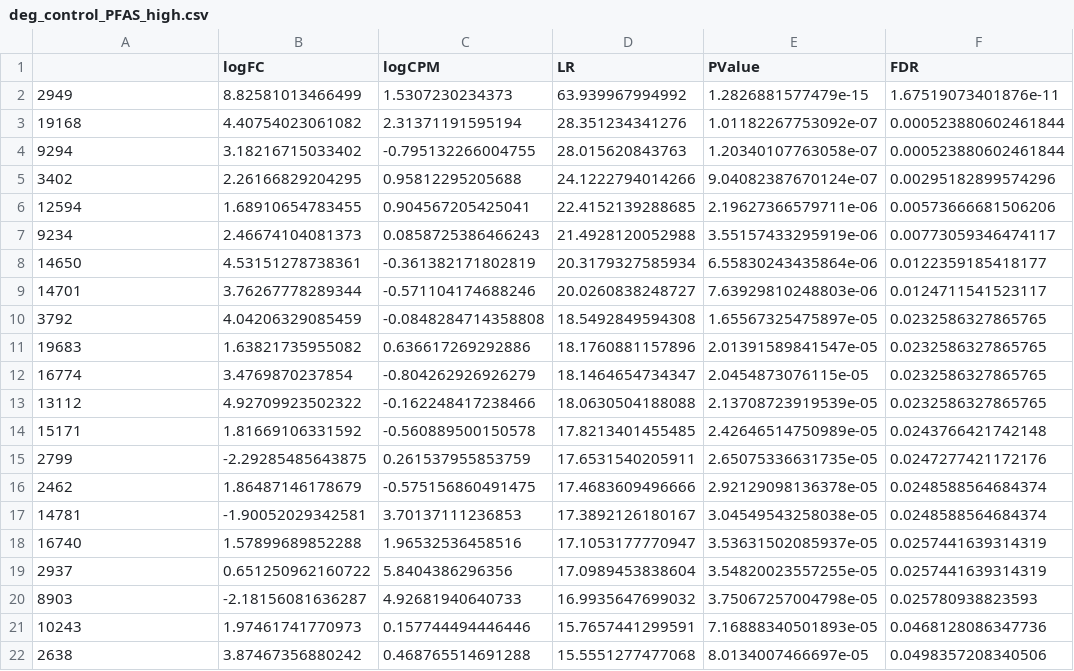
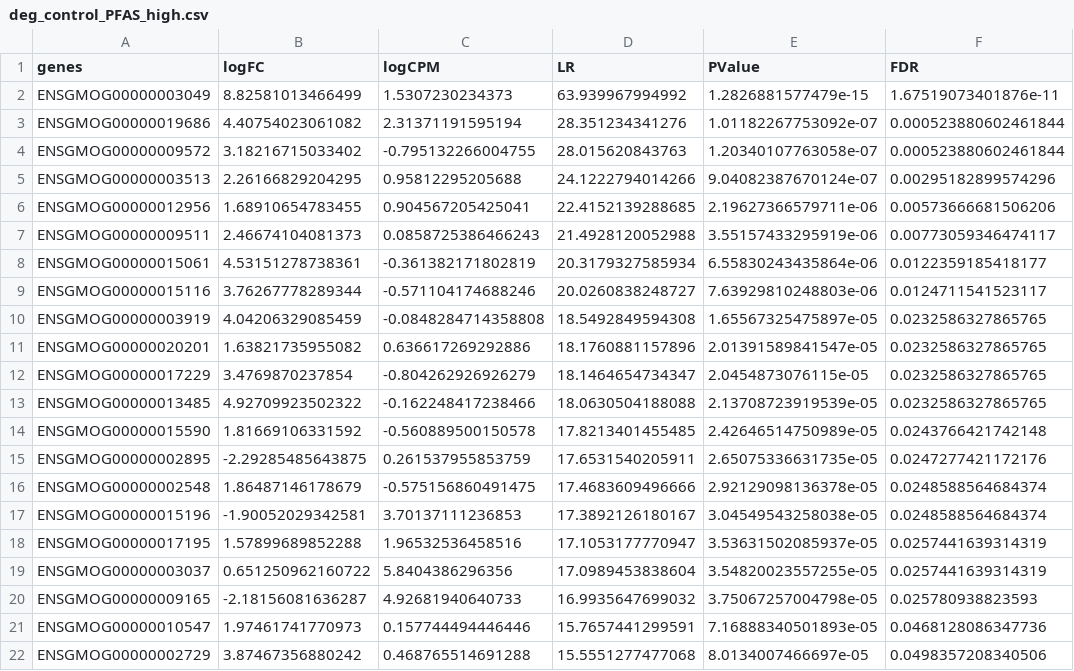
Before and after one commit to zhxiaokang/RASflow, a CSV file: output/dCod_Batch3_Essa/edger/deg_control_PFAS_high.csv, drawn as a sheet.

```diff
--- a/output/dCod_Batch3_Essa/edger/deg_control_PFAS_high.csv
+++ b/output/dCod_Batch3_Essa/edger/deg_control_PFAS_high.csv
@@ -1,22 +1,22 @@
-"","logFC","logCPM","LR","PValue","FDR"
-"2949",8.82581013466499,1.5307230234373,63.939967994992,1.2826881577479e-15,1.67519073401876e-11
-"19168",4.40754023061082,2.31371191595194,28.351234341276,1.01182267753092e-07,0.000523880602461844
-"9294",3.18216715033402,-0.795132266004755,28.015620843763,1.20340107763058e-07,0.000523880602461844
-"3402",2.26166829204295,0.95812295205688,24.1222794014266,9.04082387670124e-07,0.00295182899574296
-"12594",1.68910654783455,0.904567205425041,22.4152139288685,2.19627366579711e-06,0.00573666681506206
-"9234",2.46674104081373,0.0858725386466243,21.4928120052988,3.55157433295919e-06,0.00773059346474117
-"14650",4.53151278738361,-0.361382171802819,20.3179327585934,6.55830243435864e-06,0.0122359185418177
-"14701",3.76267778289344,-0.571104174688246,20.0260838248727,7.63929810248803e-06,0.0124711541523117
-"3792",4.04206329085459,-0.0848284714358808,18.5492849594308,1.65567325475897e-05,0.0232586327865765
-"19683",1.63821735955082,0.636617269292886,18.1760881157896,2.01391589841547e-05,0.0232586327865765
-"16774",3.4769870237854,-0.804262926926279,18.1464654734347,2.0454873076115e-05,0.0232586327865765
-"13112",4.92709923502322,-0.162248417238466,18.0630504188088,2.13708723919539e-05,0.0232586327865765
-"15171",1.81669106331592,-0.560889500150578,17.8213401455485,2.42646514750989e-05,0.0243766421742148
-"2799",-2.29285485643875,0.261537955853759,17.6531540205911,2.65075336631735e-05,0.0247277421172176
-"2462",1.86487146178679,-0.575156860491475,17.4683609496666,2.92129098136378e-05,0.0248588564684374
-"14781",-1.90052029342581,3.70137111236853,17.3892126180167,3.04549543258038e-05,0.0248588564684374
-"16740",1.57899689852288,1.96532536458516,17.1053177770947,3.53631502085937e-05,0.0257441639314319
-"2937",0.651250962160722,5.8404386296356,17.0989453838604,3.54820023557255e-05,0.0257441639314319
-"8903",-2.18156081636287,4.92681940640733,16.9935647699032,3.75067257004798e-05,0.025780938823593
-"10243",1.97461741770973,0.157744494446446,15.7657441299591,7.16888340501893e-05,0.0468128086347736
-"2638",3.87467356880242,0.468765514691288,15.5551277477068,8.0134007466697e-05,0.0498357208340506
+"genes","logFC","logCPM","LR","PValue","FDR"
+"ENSGMOG00000003049",8.82581013466499,1.5307230234373,63.939967994992,1.2826881577479e-15,1.67519073401876e-11
+"ENSGMOG00000019686",4.40754023061082,2.31371191595194,28.351234341276,1.01182267753092e-07,0.000523880602461844
+"ENSGMOG00000009572",3.18216715033402,-0.795132266004755,28.015620843763,1.20340107763058e-07,0.000523880602461844
+"ENSGMOG00000003513",2.26166829204295,0.95812295205688,24.1222794014266,9.04082387670124e-07,0.00295182899574296
+"ENSGMOG00000012956",1.68910654783455,0.904567205425041,22.4152139288685,2.19627366579711e-06,0.00573666681506206
+"ENSGMOG00000009511",2.46674104081373,0.0858725386466243,21.4928120052988,3.55157433295919e-06,0.00773059346474117
+"ENSGMOG00000015061",4.53151278738361,-0.361382171802819,20.3179327585934,6.55830243435864e-06,0.0122359185418177
+"ENSGMOG00000015116",3.76267778289344,-0.571104174688246,20.0260838248727,7.63929810248803e-06,0.0124711541523117
+"ENSGMOG00000003919",4.04206329085459,-0.0848284714358808,18.5492849594308,1.65567325475897e-05,0.0232586327865765
+"ENSGMOG00000020201",1.63821735955082,0.636617269292886,18.1760881157896,2.01391589841547e-05,0.0232586327865765
+"ENSGMOG00000017229",3.4769870237854,-0.804262926926279,18.1464654734347,2.0454873076115e-05,0.0232586327865765
+"ENSGMOG00000013485",4.92709923502322,-0.162248417238466,18.0630504188088,2.13708723919539e-05,0.0232586327865765
+"ENSGMOG00000015590",1.81669106331592,-0.560889500150578,17.8213401455485,2.42646514750989e-05,0.0243766421742148
+"ENSGMOG00000002895",-2.29285485643875,0.261537955853759,17.6531540205911,2.65075336631735e-05,0.0247277421172176
+"ENSGMOG00000002548",1.86487146178679,-0.575156860491475,17.4683609496666,2.92129098136378e-05,0.0248588564684374
+"ENSGMOG00000015196",-1.90052029342581,3.70137111236853,17.3892126180167,3.04549543258038e-05,0.0248588564684374
+"ENSGMOG00000017195",1.57899689852288,1.96532536458516,17.1053177770947,3.53631502085937e-05,0.0257441639314319
+"ENSGMOG00000003037",0.651250962160722,5.8404386296356,17.0989453838604,3.54820023557255e-05,0.0257441639314319
+"ENSGMOG00000009165",-2.18156081636287,4.92681940640733,16.9935647699032,3.75067257004798e-05,0.025780938823593
+"ENSGMOG00000010547",1.97461741770973,0.157744494446446,15.7657441299591,7.16888340501893e-05,0.0468128086347736
+"ENSGMOG00000002729",3.87467356880242,0.468765514691288,15.5551277477068,8.0134007466697e-05,0.0498357208340506
```
Also changed, not shown: output/dCod_Batch3_Essa/edger/deg_control_PAH_high.csv, output/dCod_Batch3_Essa/edger/deg_control_PAH_low.csv, 4 other files.
